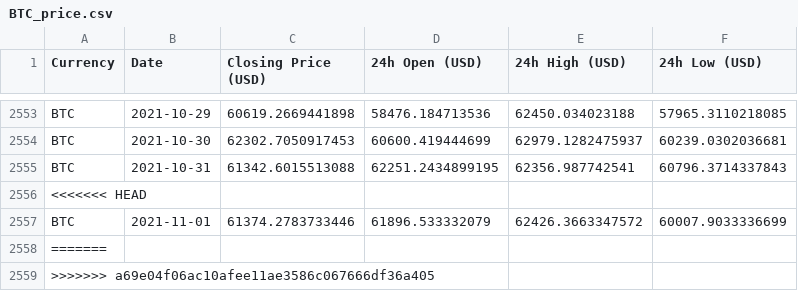
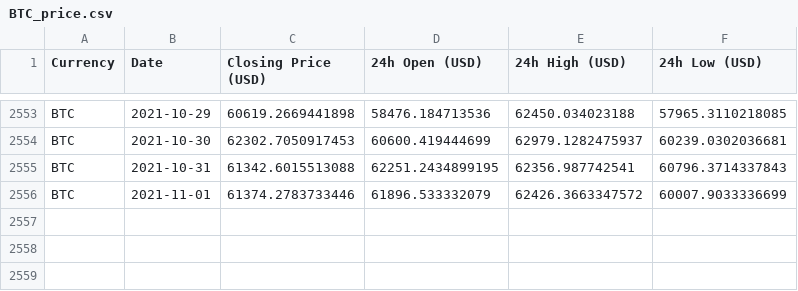
Before and after one commit to geniusnhu/daistats, a CSV file: BTC_price.csv, drawn as a sheet; only a part is shown, gaps mark what is left out.

```diff
--- a/BTC_price.csv
+++ b/BTC_price.csv
@@ -2555,5 +2555,2 @@ BTC,2021-10-30,62302.7050917453,60600.419444699,62979.1282475937,60239.030203668
 BTC,2021-10-31,61342.6015513088,62251.2434899195,62356.987742541,60796.3714337843
-<<<<<<< HEAD
 BTC,2021-11-01,61374.2783733446,61896.533332079,62426.3663347572,60007.9033336699
-=======
->>>>>>> a69e04f06ac10afee11ae3586c067666df36a405
```
Also changed, not shown: daistats_data.csv, rich_wallet.csv.
